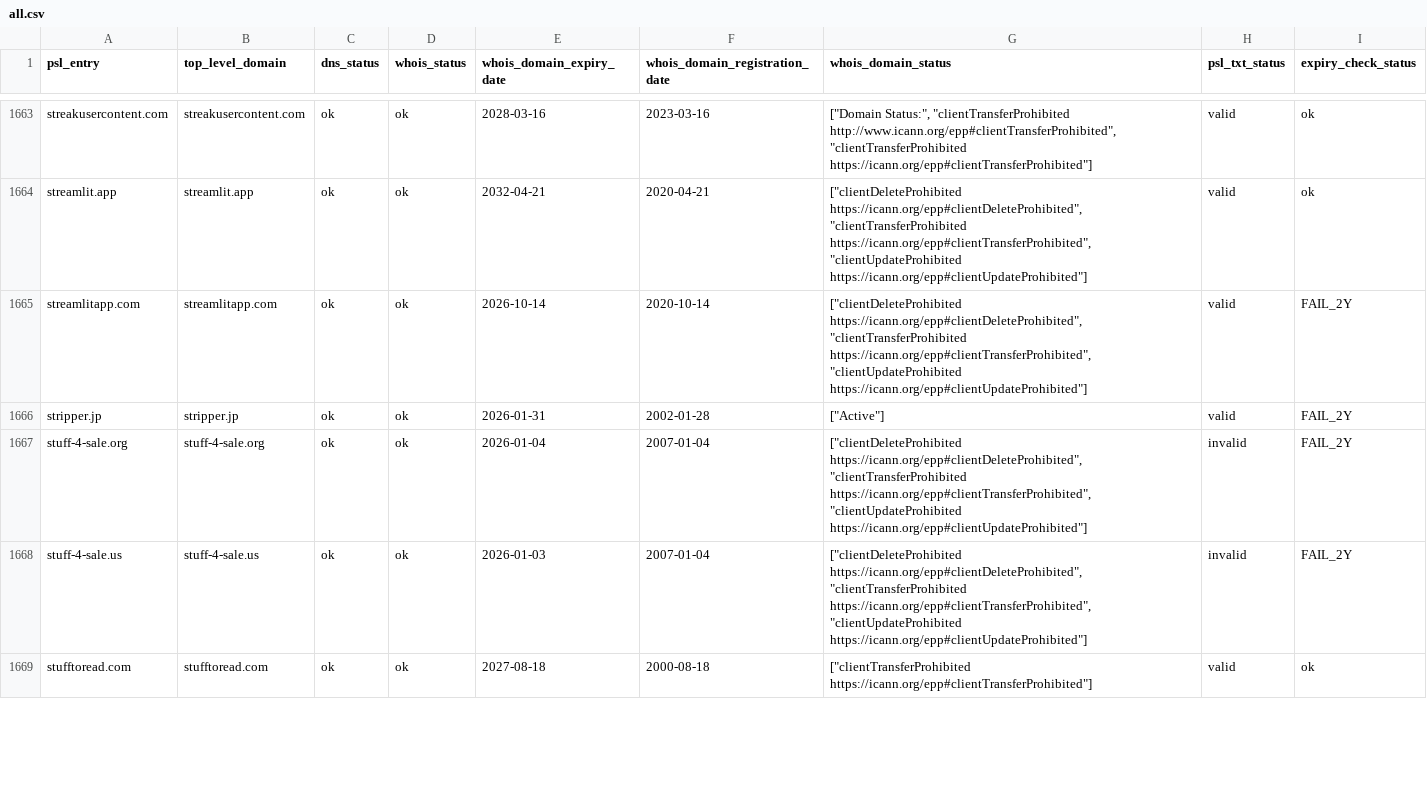
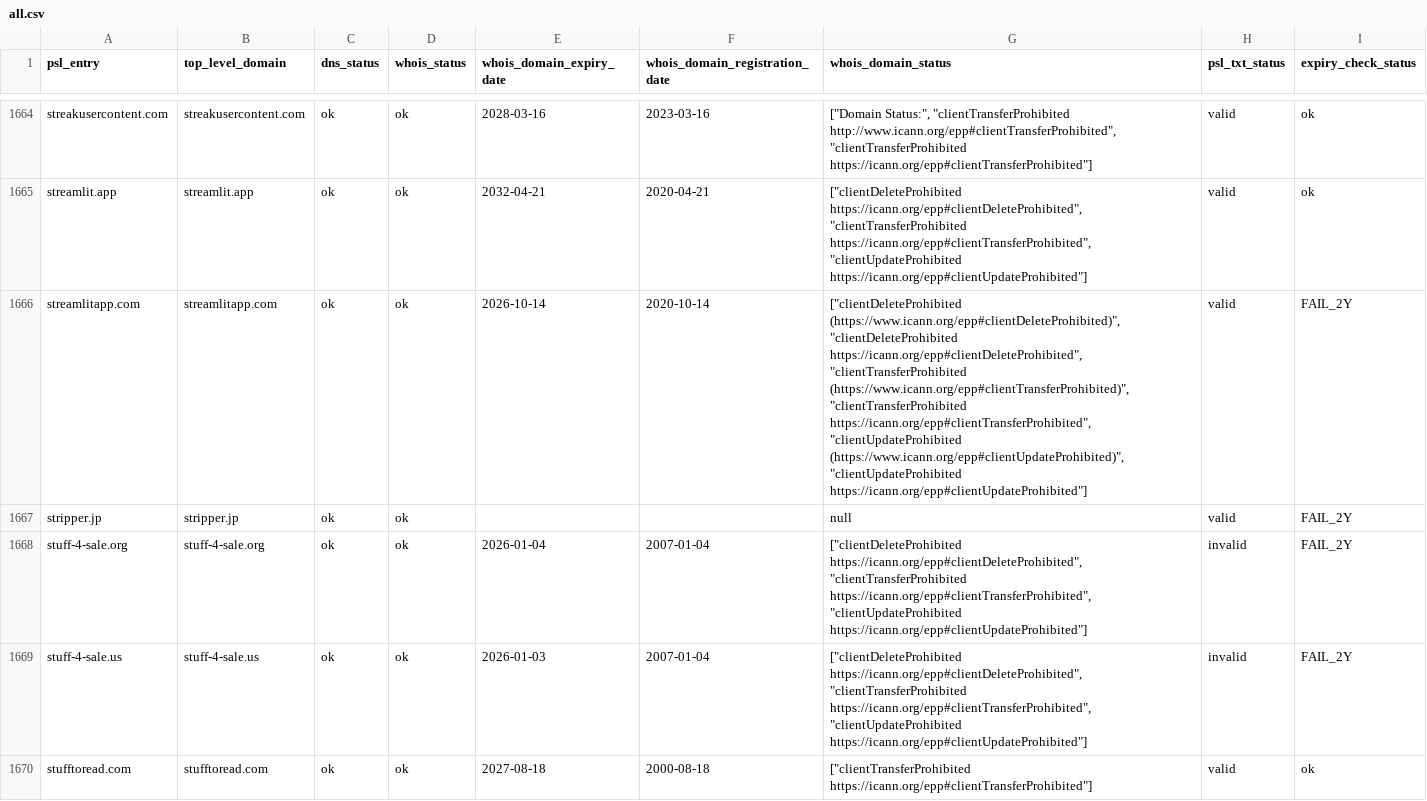
Before and after one commit to groundcat/PSL-private-domains-checker, a CSV file: data/all.csv, drawn as a sheet; only a part is shown, gaps mark what is left out; the diff covers the shown part only.

```diff
--- a/data/all.csv
+++ b/data/all.csv
@@ -1664,4 +1665,4 @@ streakusercontent.com,streakusercontent.com,ok,ok,2028-03-16,2023-03-16,"[""Doma
 streamlit.app,streamlit.app,ok,ok,2032-04-21,2020-04-21,"[""clientDeleteProhibited https://icann.org/epp#clientDeleteProhibited"", ""clientTransferProhibited https://icann.org/epp#clientTransferProhibited"", ""clientUpdateProhibited https://icann.org/epp#clientUpdateProhibited""]",valid,ok
-streamlitapp.com,streamlitapp.com,ok,ok,2026-10-14,2020-10-14,"[""clientDeleteProhibited https://icann.org/epp#clientDeleteProhibited"", ""clientTransferProhibited https://icann.org/epp#clientTransferProhibited"", ""clientUpdateProhibited https://icann.org/epp#clientUpdateProhibited""]",valid,FAIL_2Y
-stripper.jp,stripper.jp,ok,ok,2026-01-31,2002-01-28,"[""Active""]",valid,FAIL_2Y
+streamlitapp.com,streamlitapp.com,ok,ok,2026-10-14,2020-10-14,"[""clientDeleteProhibited (https://www.icann.org/epp#clientDeleteProhibited)"", ""clientDeleteProhibited https://icann.org/epp#clientDeleteProhibited"", ""clientTransferProhibited (https://www.icann.org/epp#clientTransferProhibited)"", ""clientTransferProhibited https://icann.org/epp#clientTransferProhibited"", ""clientUpdateProhibited (https://www.icann.org/epp#clientUpdateProhibited)"", ""clientUpdateProhibited https://icann.org/epp#clientUpdateProhibited""]",valid,FAIL_2Y
+stripper.jp,stripper.jp,ok,ok,,,null,valid,FAIL_2Y
 stuff-4-sale.org,stuff-4-sale.org,ok,ok,2026-01-04,2007-01-04,"[""clientDeleteProhibited https://icann.org/epp#clientDeleteProhibited"", ""clientTransferProhibited https://icann.org/epp#clientTransferProhibited"", ""clientUpdateProhibited https://icann.org/epp#clientUpdateProhibited""]",invalid,FAIL_2Y
```
Also changed, not shown: 1 added row and 186 edited cells elsewhere in this file, data/expiry_less_than_2yrs.csv, data/missing_psl_txt.csv, 1 other file.
